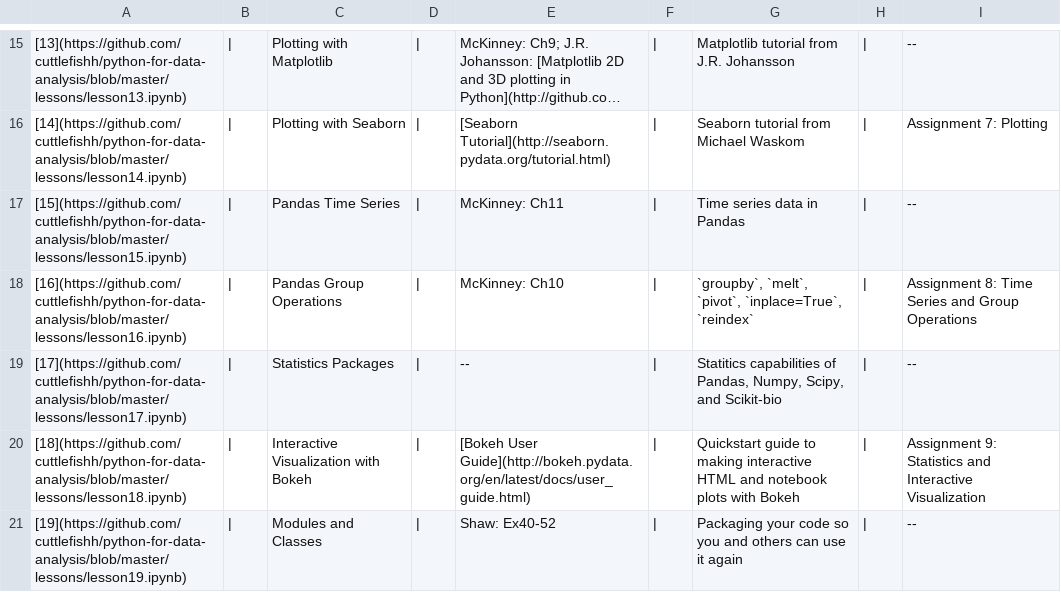
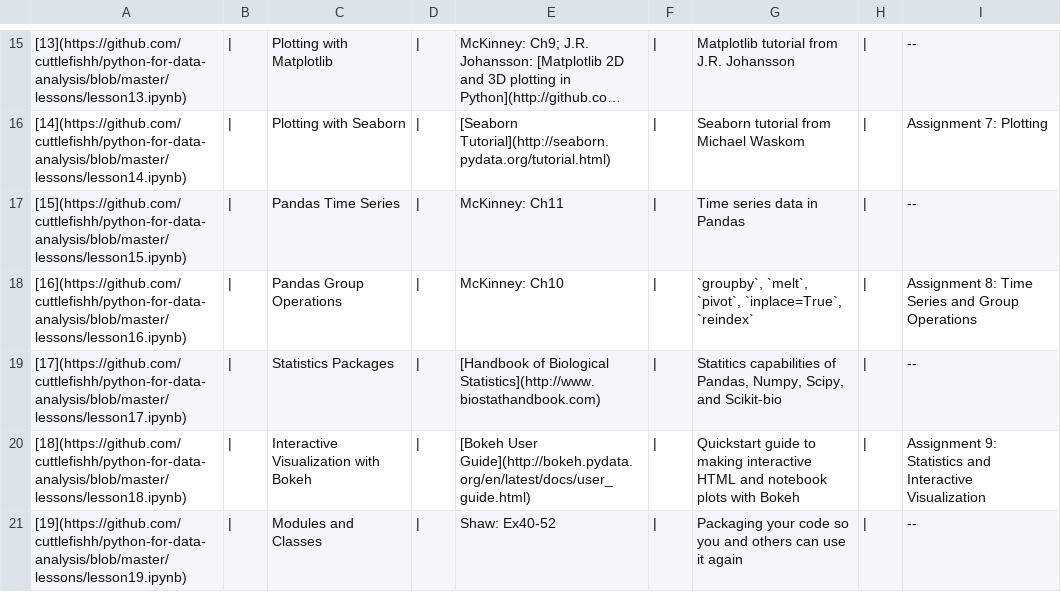
Before and after one commit to cuttlefishh/python-for-data-analysis, a TSV file: schedule.tsv, drawn as a sheet; only a part is shown, gaps mark what is left out; long unchanged cells end in …; the diff covers the shown part only; the diff names each change by its address in the sheet, - before the commit and + after, or states it on an @@ line.

```diff
--- a/schedule.tsv
+++ b/schedule.tsv
-E19: --
+E19: [Handbook of Biological Statistics](http://www.biostathandbook.com)
```
Also changed, not shown: 5 edited cells elsewhere in this file, 2 other files.
